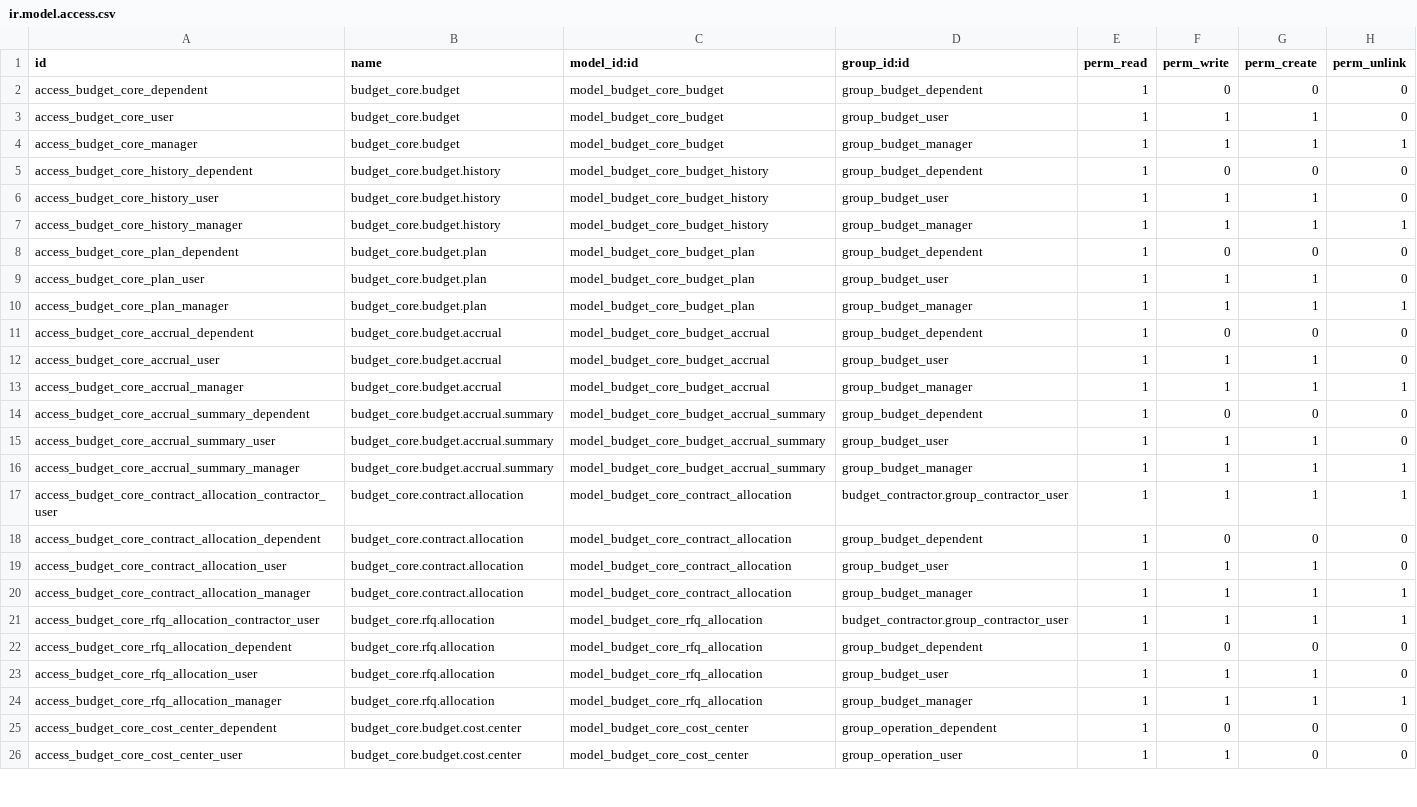
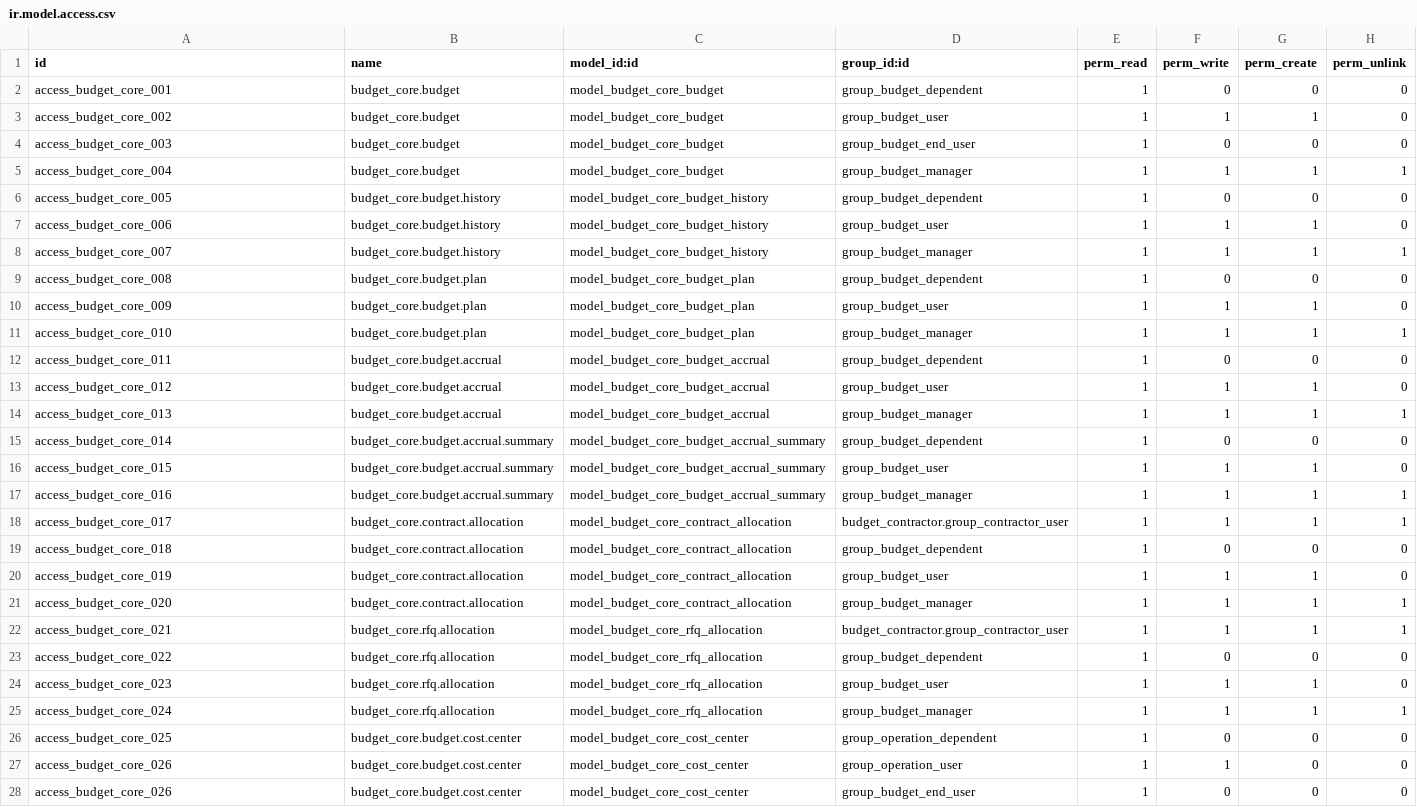
Before and after one commit to Guobower/odoo-budget-core, a CSV file: security/ir.model.access.csv, drawn as a sheet; only a part is shown; addresses are those after the commit; the diff covers the shown part only; the diff names each change by its address in the sheet, - before the commit and + after, or states it on an @@ line.

Commit message:
added enduser access rights

```diff
--- a/security/ir.model.access.csv
+++ b/security/ir.model.access.csv
-A2 (id): access_budget_core_dependent
+A2 (id): access_budget_core_001
-A3 (id): access_budget_core_user
+A3 (id): access_budget_core_002
+row 4: access_budget_core_003 | budget_core.budget | model_budget_core_budget | group_budget_end_user | 1 | 0 | 0 | 0
-A5 (id): access_budget_core_manager
+A5 (id): access_budget_core_004
-A6 (id): access_budget_core_history_dependent
+A6 (id): access_budget_core_005
-A7 (id): access_budget_core_history_user
+A7 (id): access_budget_core_006
-A8 (id): access_budget_core_history_manager
+A8 (id): access_budget_core_007
-A9 (id): access_budget_core_plan_dependent
+A9 (id): access_budget_core_008
-A10 (id): access_budget_core_plan_user
+A10 (id): access_budget_core_009
-A11 (id): access_budget_core_plan_manager
+A11 (id): access_budget_core_010
-A12 (id): access_budget_core_accrual_dependent
+A12 (id): access_budget_core_011
-A13 (id): access_budget_core_accrual_user
+A13 (id): access_budget_core_012
-A14 (id): access_budget_core_accrual_manager
+A14 (id): access_budget_core_013
-A15 (id): access_budget_core_accrual_summary_dependent
+A15 (id): access_budget_core_014
-A16 (id): access_budget_core_accrual_summary_user
+A16 (id): access_budget_core_015
-A17 (id): access_budget_core_accrual_summary_manager
+A17 (id): access_budget_core_016
-A18 (id): access_budget_core_contract_allocation_contractor_user
+A18 (id): access_budget_core_017
-A19 (id): access_budget_core_contract_allocation_dependent
+A19 (id): access_budget_core_018
-A20 (id): access_budget_core_contract_allocation_user
+A20 (id): access_budget_core_019
-A21 (id): access_budget_core_contract_allocation_manager
+A21 (id): access_budget_core_020
-A22 (id): access_budget_core_rfq_allocation_contractor_user
+A22 (id): access_budget_core_021
-A23 (id): access_budget_core_rfq_allocation_dependent
+A23 (id): access_budget_core_022
-A24 (id): access_budget_core_rfq_allocation_user
+A24 (id): access_budget_core_023
-A25 (id): access_budget_core_rfq_allocation_manager
+A25 (id): access_budget_core_024
-A26 (id): access_budget_core_cost_center_dependent
+A26 (id): access_budget_core_025
-A27 (id): access_budget_core_cost_center_user
+A27 (id): access_budget_core_026
+row 28: access_budget_core_026 | budget_core.budget.cost.center | model_budget_core_cost_center | group_budget_end_user | 1 | 0 | 0 | 0
```
Also changed, not shown: 1 added row and 7 edited cells elsewhere in this file, 1 other file.
